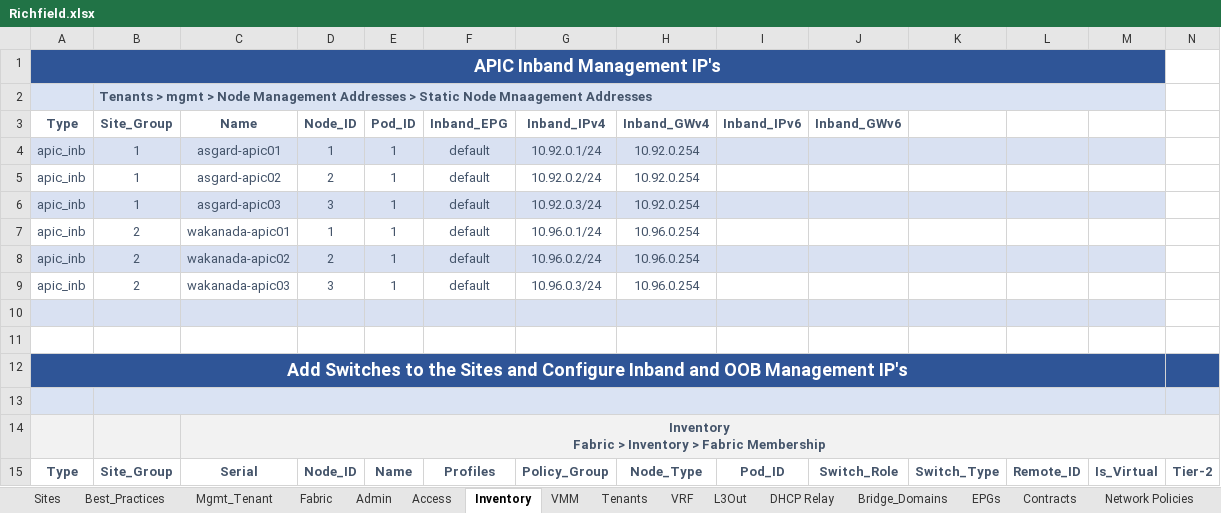
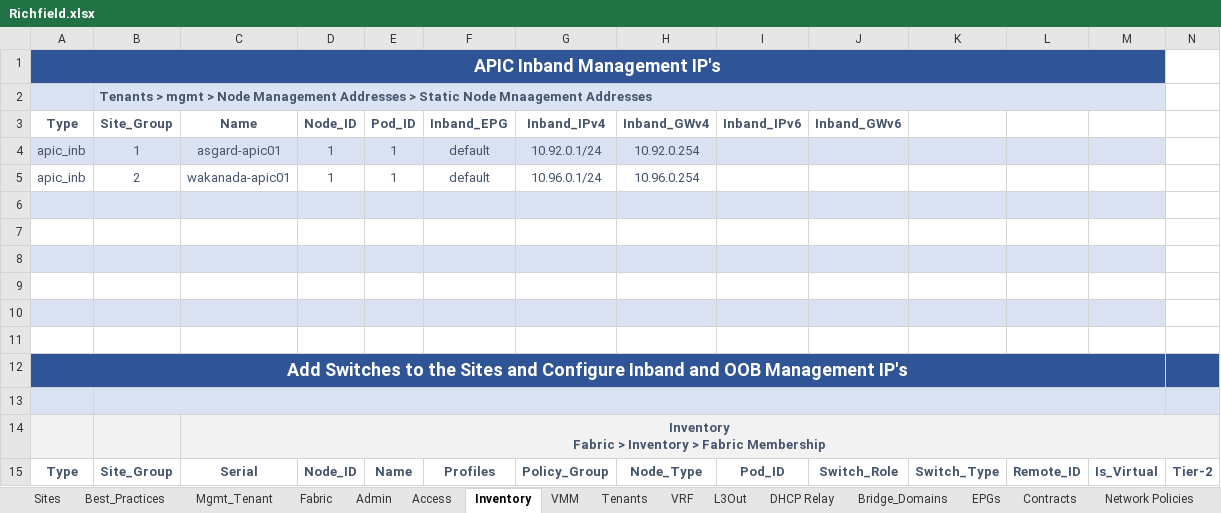
Before and after one commit to scotttyso/iac, an Excel workbook: Richfield.xlsx, sheet Inventory, drawn as a sheet; only a part is shown; values as stored, in another font and other column widths than the file's, no borders; conditional formats not drawn; removed rows and columns are numbered as before the commit, all else as after; rows hold the shown columns only; the diff names each change by its address in the sheet, - before the commit and + after, or states it on an @@ line.

```diff
--- a/Richfield.xlsx (sheet Inventory)
+++ b/Richfield.xlsx (sheet Inventory)
-row 5: apic_inb | 1 | asgard-apic02 | 2 | 1 | default | 10.92.0.2/24 | 10.92.0.254
-row 6: apic_inb | 1 | asgard-apic03 | 3 | 1 | default | 10.92.0.3/24 | 10.92.0.254
-row 6: apic_inb | 2 | wakanada-apic02 | 2 | 1 | default | 10.96.0.2/24 | 10.96.0.254
+row 6: (empty)
-row 7: apic_inb | 2 | wakanada-apic03 | 3 | 1 | default | 10.96.0.3/24 | 10.96.0.254
+row 7: (empty)
+row 8: (empty)
+row 9: (empty)
```
Also changed, not shown: 4 other files.
